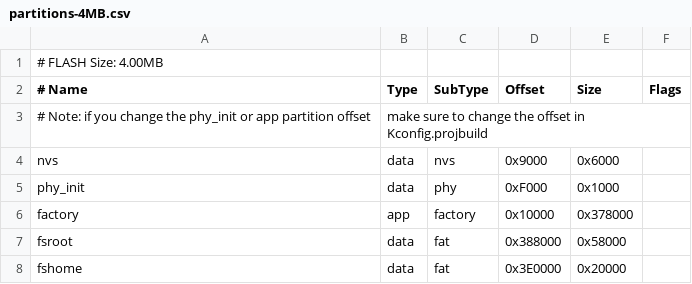
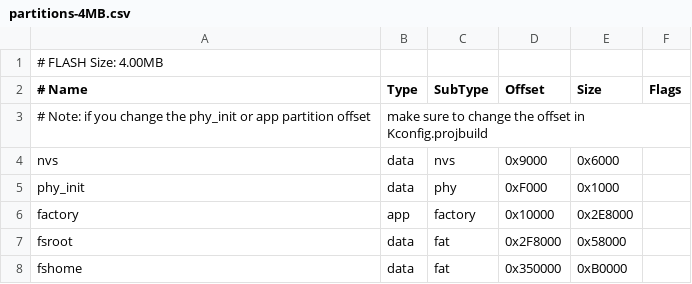
Before and after one commit to become-cool/beshell0.2, a CSV file: filesystem/partitions-4MB.csv, drawn as a sheet.

```diff
--- a/filesystem/partitions-4MB.csv
+++ b/filesystem/partitions-4MB.csv
@@ -5,4 +5,4 @@ nvs, data, nvs, 0x9000, 0x6000
 phy_init, data, phy, 0xF000, 0x1000
-factory, app, factory, 0x10000, 0x378000
-fsroot, data, fat, 0x388000, 0x58000
-fshome, data, fat, 0x3E0000, 0x20000
+factory, app, factory, 0x10000, 0x2E8000
+fsroot, data, fat, 0x2F8000, 0x58000
+fshome, data, fat, 0x350000, 0xB0000
```
Also changed, not shown: filesystem/partitions-16MB.csv, 38 other files.
